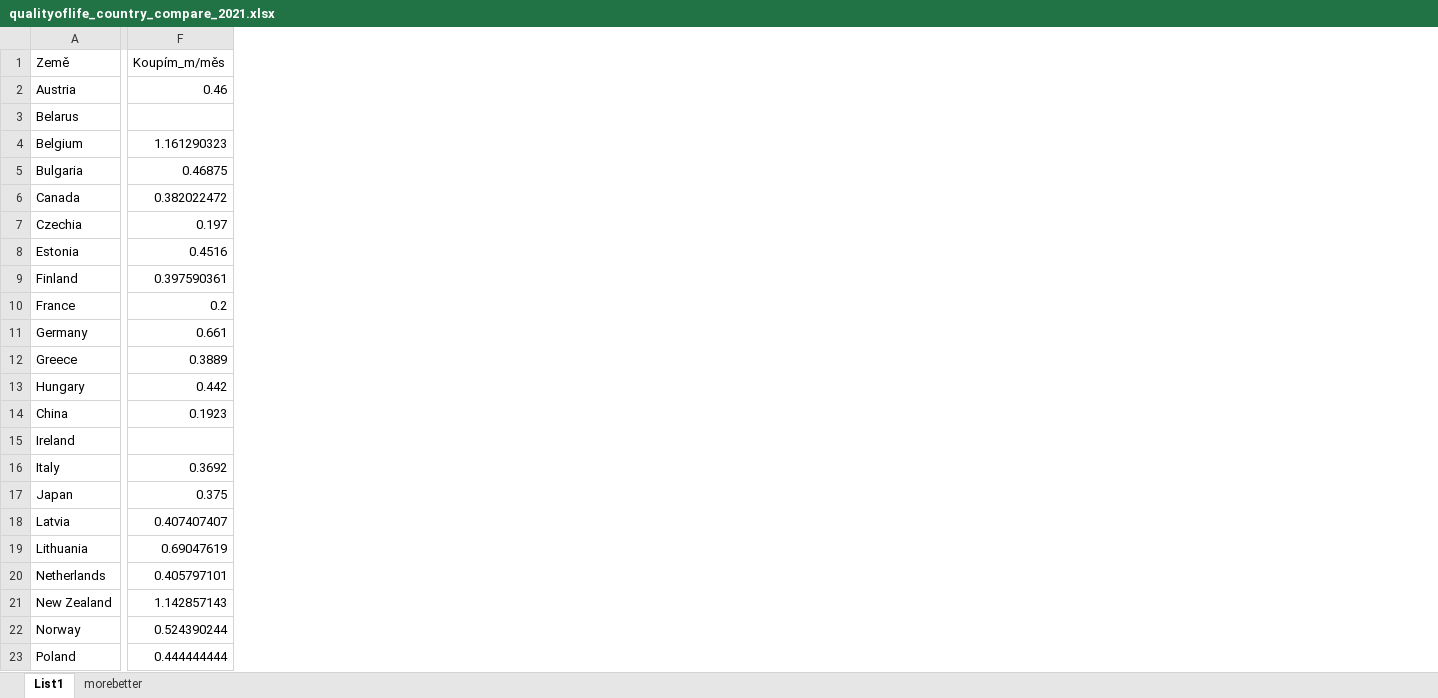
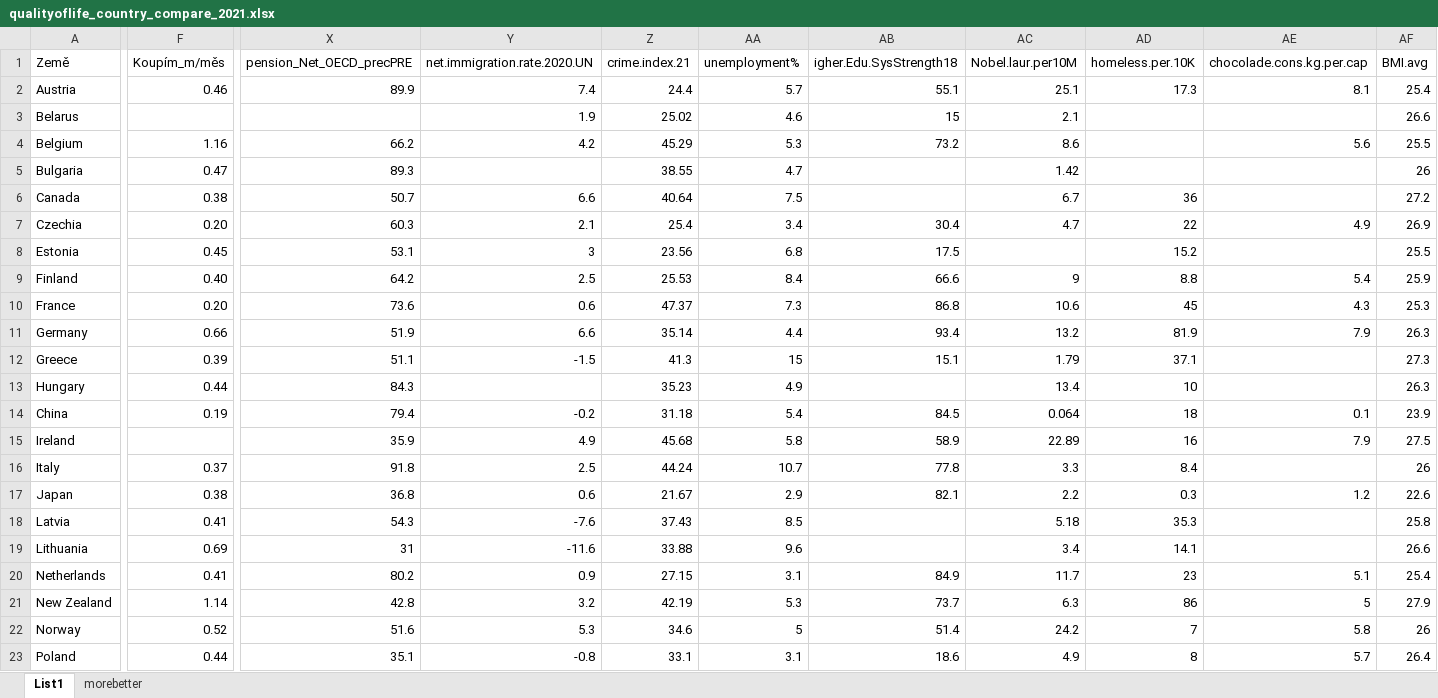
Before and after one commit to jarogumulec/QualityOfLife, an Excel workbook: qualityoflife_country_compare_2021.xlsx, sheet List1, drawn as a sheet; only a part is shown, gaps mark what is left out; values as stored, in another font and other column widths than the file's, no borders; the diff covers the shown part only; the diff names each change by its address in the sheet, - before the commit and + after, or states it on an @@ line.

```diff
--- a/qualityoflife_country_compare_2021.xlsx (sheet List1)
+++ b/qualityoflife_country_compare_2021.xlsx (sheet List1)
+column X (pension_Net_OECD_precPRE), rows 2-23: 89.9 |  | 66.2 | 89.3 | 50.7 | 60.3 | 53.1 | 64.2 | 73.6 | 51.9 | 51.1 | 84.3 | 79.4 | 35.9 | 91.8 | 36.8 | 54.3 | 31 | 80.2 | 42.8 | 51.6 | 35.1
+column Y (net.immigration.rate.2020.UN), rows 2-23: 7.4 | 1.9 | 4.2 |  | 6.6 | 2.1 | 3 | 2.5 | 0.6 | 6.6 | -1.5 |  | -0.2 | 4.9 | 2.5 | 0.6 | -7.6 | -11.6 | 0.9 | 3.2 | 5.3 | -0.8
+column Z (crime.index.21), rows 2-23: 24.4 | 25.02 | 45.29 | 38.55 | 40.64 | 25.4 | 23.56 | 25.53 | 47.37 | 35.14 | 41.3 | 35.23 | 31.18 | 45.68 | 44.24 | 21.67 | 37.43 | 33.88 | 27.15 | 42.19 | 34.6 | 33.1
+column AA (unemployment%), rows 2-23: 5.7 | 4.6 | 5.3 | 4.7 | 7.5 | 3.4 | 6.8 | 8.4 | 7.3 | 4.4 | 15 | 4.9 | 5.4 | 5.8 | 10.7 | 2.9 | 8.5 | 9.6 | 3.1 | 5.3 | 5 | 3.1
+column AB (igher.Edu.SysStrength18), rows 2-23: 55.1 | 15 | 73.2 |  |  | 30.4 | 17.5 | 66.6 | 86.8 | 93.4 | 15.1 |  | 84.5 | 58.9 | 77.8 | 82.1 |  |  | 84.9 | 73.7 | 51.4 | 18.6
+column AC (Nobel.laur.per10M), rows 2-23: 25.1 | 2.1 | 8.6 | 1.42 | 6.7 | 4.7 |  | 9 | 10.6 | 13.2 | 1.79 | 13.4 | 0.064 | 22.89 | 3.3 | 2.2 | 5.18 | 3.4 | 11.7 | 6.3 | 24.2 | 4.9
+column AD (homeless.per.10K), rows 2-23: 17.3 |  |  |  | 36 | 22 | 15.2 | 8.8 | 45 | 81.9 | 37.1 | 10 | 18 | 16 | 8.4 | 0.3 | 35.3 | 14.1 | 23 | 86 | 7 | 8
+column AE (chocolade.cons.kg.per.cap), rows 2-23: 8.1 |  | 5.6 |  |  | 4.9 |  | 5.4 | 4.3 | 7.9 |  |  | 0.1 | 7.9 |  | 1.2 |  |  | 5.1 | 5 | 5.8 | 5.7
+column AF (BMI.avg), rows 2-23: 25.4 | 26.6 | 25.5 | 26 | 27.2 | 26.9 | 25.5 | 25.9 | 25.3 | 26.3 | 27.3 | 26.3 | 23.9 | 27.5 | 26 | 22.6 | 25.8 | 26.6 | 25.4 | 27.9 | 26 | 26.4
-F4 (Koupím_m/měs): 1.161290323
+F4 (Koupím_m/měs): 1.16
-F5 (Koupím_m/měs): 0.46875
+F5 (Koupím_m/měs): 0.47
-F6 (Koupím_m/měs): 0.382022472
+F6 (Koupím_m/měs): 0.38
-F7 (Koupím_m/měs): 0.197
+F7 (Koupím_m/měs): 0.20
-F8 (Koupím_m/měs): 0.4516
+F8 (Koupím_m/měs): 0.45
-F9 (Koupím_m/měs): 0.397590361
+F9 (Koupím_m/měs): 0.40
-F10 (Koupím_m/měs): 0.2
+F10 (Koupím_m/měs): 0.20
-F11 (Koupím_m/měs): 0.661
+F11 (Koupím_m/měs): 0.66
-F12 (Koupím_m/měs): 0.3889
+F12 (Koupím_m/měs): 0.39
-F13 (Koupím_m/měs): 0.442
+F13 (Koupím_m/měs): 0.44
-F14 (Koupím_m/měs): 0.1923
+F14 (Koupím_m/měs): 0.19
-F16 (Koupím_m/měs): 0.3692
+F16 (Koupím_m/měs): 0.37
-F17 (Koupím_m/měs): 0.375
+F17 (Koupím_m/měs): 0.38
-F18 (Koupím_m/měs): 0.407407407
+F18 (Koupím_m/měs): 0.41
-F19 (Koupím_m/měs): 0.69047619
+F19 (Koupím_m/měs): 0.69
-F20 (Koupím_m/měs): 0.405797101
+F20 (Koupím_m/měs): 0.41
-F21 (Koupím_m/měs): 1.142857143
+F21 (Koupím_m/měs): 1.14
-F22 (Koupím_m/měs): 0.524390244
+F22 (Koupím_m/měs): 0.52
-F23 (Koupím_m/měs): 0.444444444
+F23 (Koupím_m/měs): 0.44
```
Also changed, not shown: 4 added columns and 10 edited cells elsewhere in this sheet, 6 other files.
